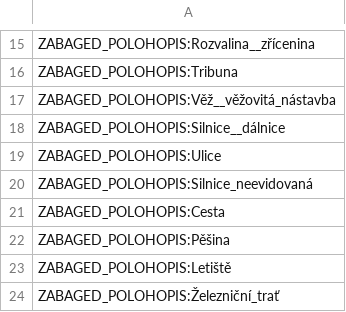
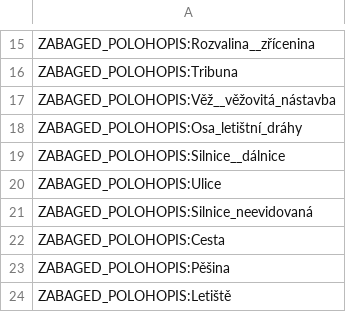
Before and after one commit to ctu-geoforall-lab/qgis-czech-lu-cn-analyzer-plugin, a CSV file: config/layers_merging_order.csv, drawn as a sheet; only a part is shown, gaps mark what is left out; the shorter side is filled out with more unchanged rows; the diff names each change by its address in the sheet, - before the commit and + after, or states it on an @@ line.

Commit message:
updated config files

```diff
--- a/config/layers_merging_order.csv
+++ b/config/layers_merging_order.csv
+row 18: ZABAGED_POLOHOPIS:Osa_letištní_dráhy
```
Also changed, not shown: 2 other files.
